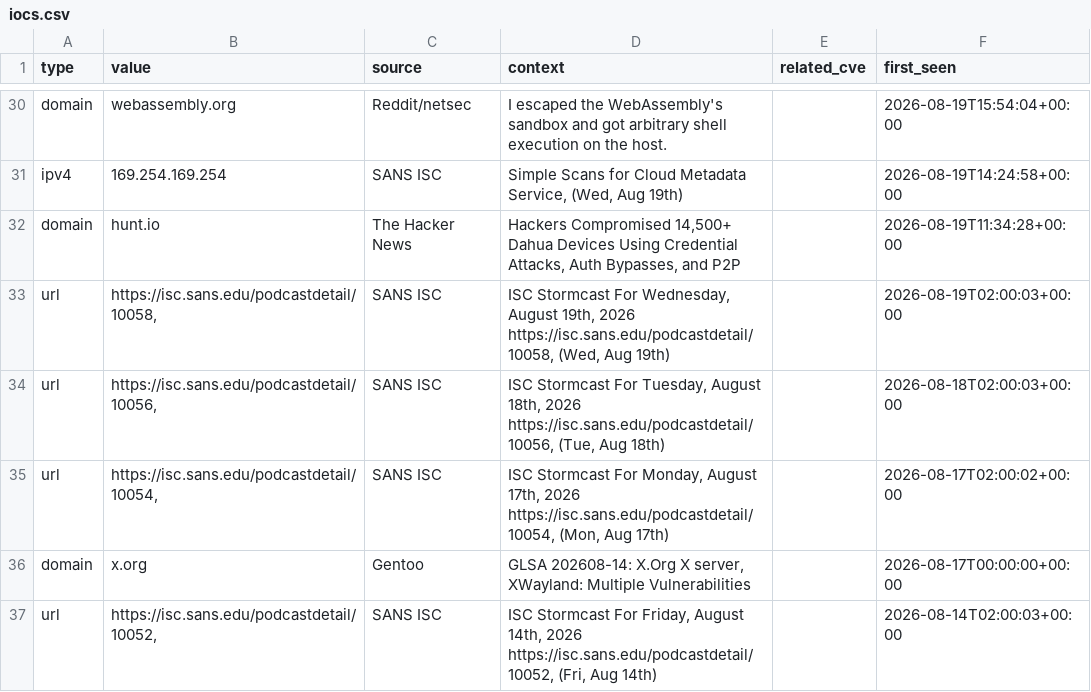
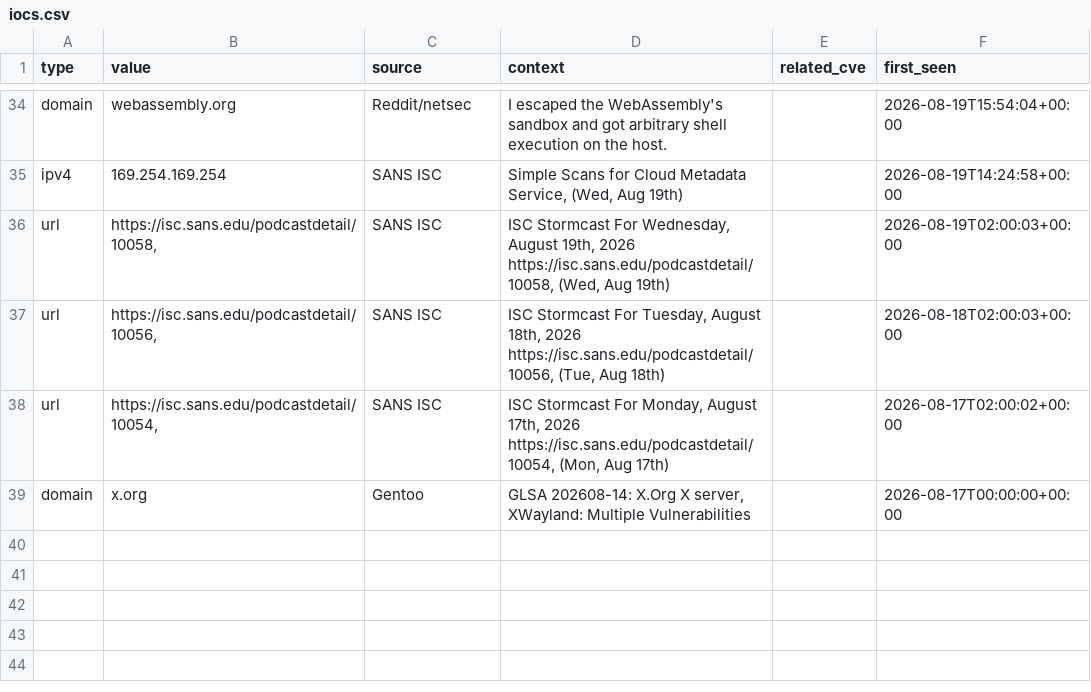
Before and after one commit to priyanshu965/Cyberwatch, a CSV file: data/exports/iocs.csv, drawn as a sheet; only a part is shown, gaps mark what is left out; the diff covers the shown part only.

```diff
--- a/data/exports/iocs.csv
+++ b/data/exports/iocs.csv
@@ -35,3 +36,2 @@ domain,webassembly.org,Reddit/netsec,I escaped the WebAssembly's sandbox and got
 ipv4,169.254.169.254,SANS ISC,"Simple Scans for Cloud Metadata Service, (Wed, Aug 19th)",,2026-08-19T14:24:58+00:00
-domain,hunt.io,The Hacker News,"Hackers Compromised 14,500+ Dahua Devices Using Credential Attacks, Auth Bypasses, and P2P",,2026-08-19T11:34:28+00:00
 url,"https://isc.sans.edu/podcastdetail/10058,",SANS ISC,"ISC Stormcast For Wednesday, August 19th, 2026 https://isc.sans.edu/podcastdetail/10058, (Wed, Aug 19th)",,2026-08-19T02:00:03+00:00
@@ -40,2 +40 @@ url,"https://isc.sans.edu/podcastdetail/10054,",SANS ISC,"ISC Stormcast For Mond
 domain,x.org,Gentoo,"GLSA 202608-14: X.Org X server, XWayland: Multiple Vulnerabilities",,2026-08-17T00:00:00+00:00
-url,"https://isc.sans.edu/podcastdetail/10052,",SANS ISC,"ISC Stormcast For Friday, August 14th, 2026 https://isc.sans.edu/podcastdetail/10052, (Fri, Aug 14th)",,2026-08-14T02:00:03+00:00
```
Also changed, not shown: 5 added rows, 1 removed row and 23 edited cells elsewhere in this file, 7 other files.
